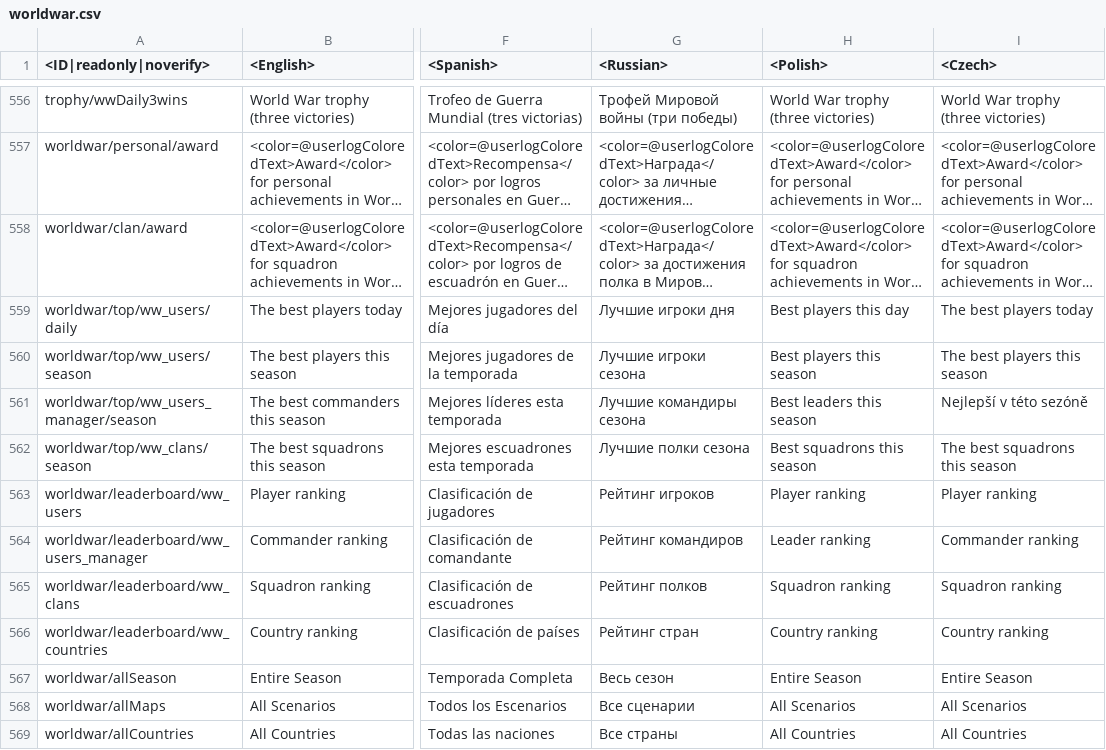
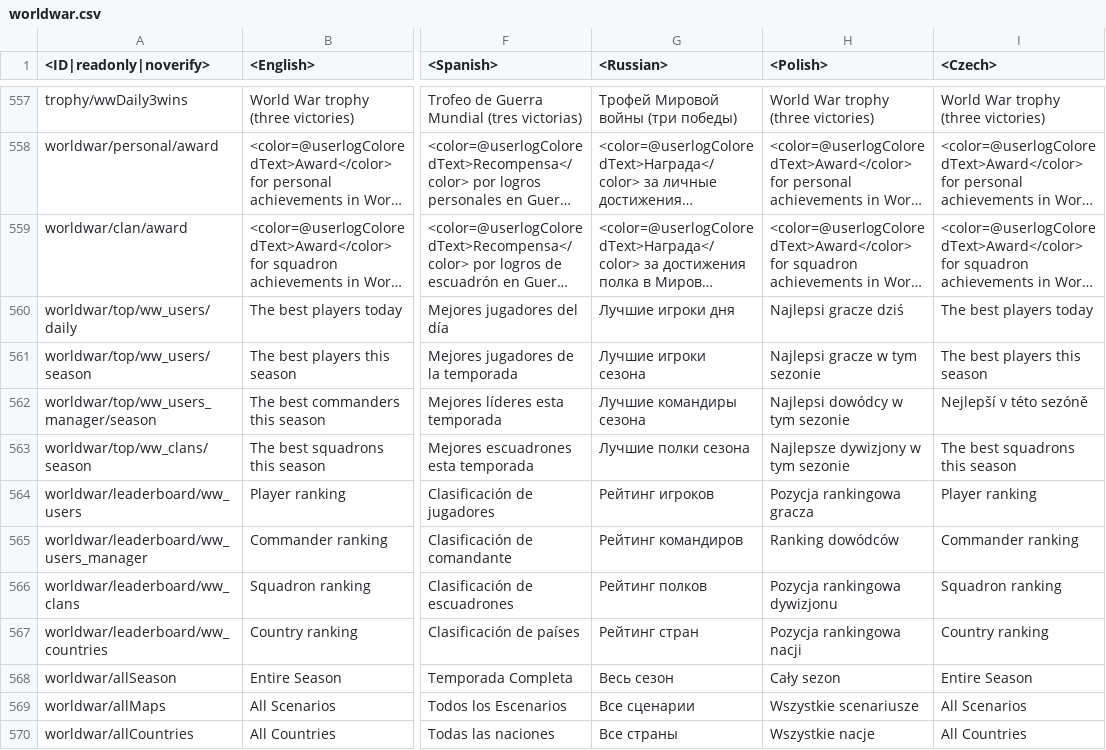
Before and after one commit to Warthunder-Open-Source-Foundation/wt_datamine_extractor, a CSV file: lang/worldwar.csv, drawn as a sheet; only a part is shown, gaps mark what is left out; long unchanged cells end in …; addresses are those after the commit; the diff covers the shown part only; the diff names each change by its address in the sheet, - before the commit and + after, or states it on an @@ line.

```diff
--- a/lang/worldwar.csv
+++ b/lang/worldwar.csv
-H560 (<Polish>): Best players this day
+H560 (<Polish>): Najlepsi gracze dziś
-H561 (<Polish>): Best players this season
+H561 (<Polish>): Najlepsi gracze w tym sezonie
-H562 (<Polish>): Best leaders this season
+H562 (<Polish>): Najlepsi dowódcy w tym sezonie
-H563 (<Polish>): Best squadrons this season
+H563 (<Polish>): Najlepsze dywizjony w tym sezonie
-H564 (<Polish>): Player ranking
+H564 (<Polish>): Pozycja rankingowa gracza
-H565 (<Polish>): Leader ranking
+H565 (<Polish>): Ranking dowódców
-H566 (<Polish>): Squadron ranking
+H566 (<Polish>): Pozycja rankingowa dywizjonu
-H567 (<Polish>): Country ranking
+H567 (<Polish>): Pozycja rankingowa nacji
-H568 (<Polish>): Entire Season
+H568 (<Polish>): Cały sezon
-H569 (<Polish>): All Scenarios
+H569 (<Polish>): Wszystkie scenariusze
-H570 (<Polish>): All Countries
+H570 (<Polish>): Wszystkie nacje
```
Also changed, not shown: 1 added row and 61 edited cells elsewhere in this file, lang/menu_multiplayer.csv, lang/unlocks_achievements.csv, 56 other files.
